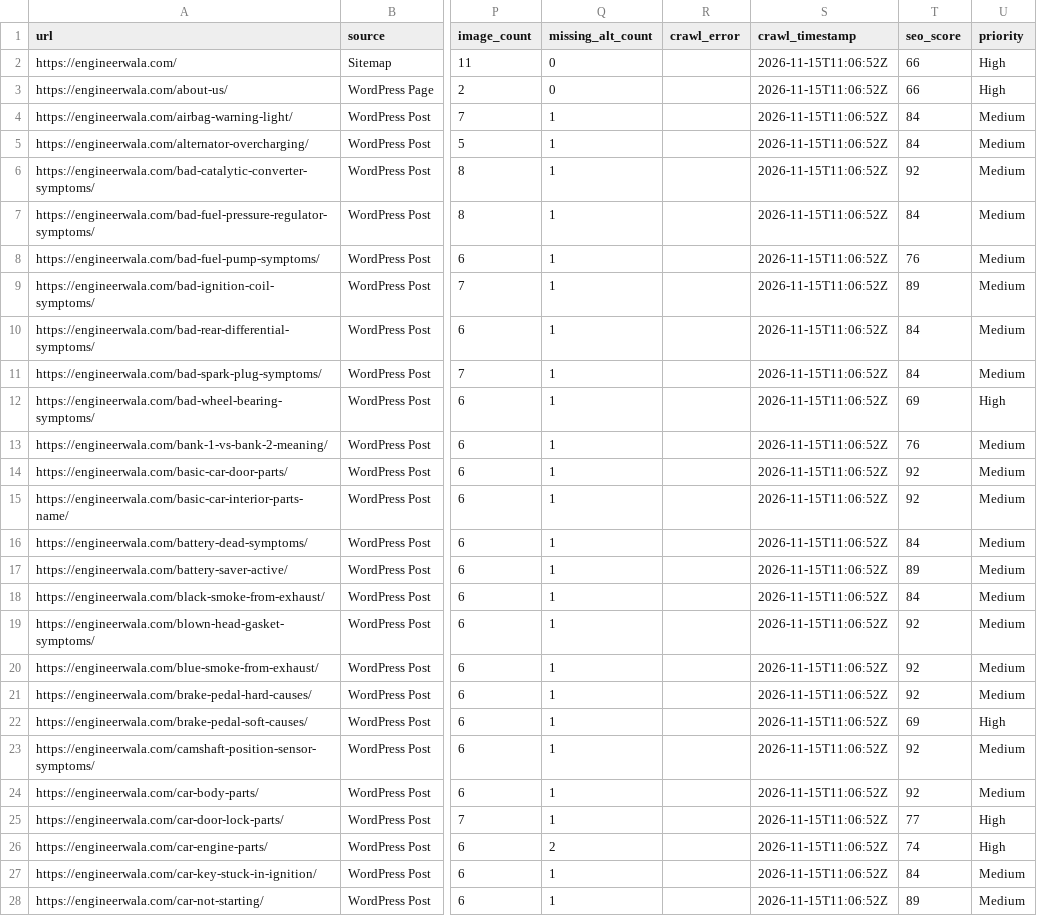
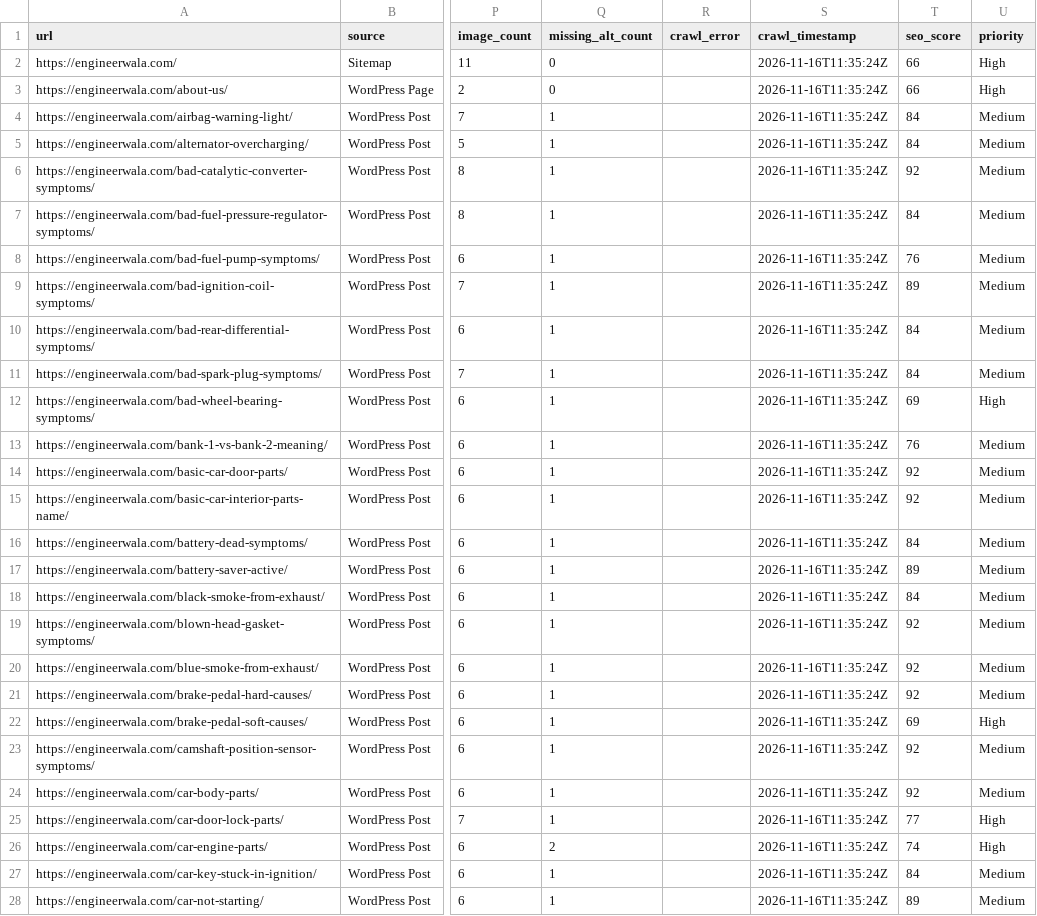
Before and after one commit to hamidrasheed350-hue/engineerwala-seo-tracker, a CSV file: data/latest_audit.csv, drawn as a sheet; only a part is shown, gaps mark what is left out; the diff covers the shown part only; the diff names each change by its address in the sheet, - before the commit and + after, or states it on an @@ line.

```diff
--- a/data/latest_audit.csv
+++ b/data/latest_audit.csv
-S2:S28 (crawl_timestamp): 2026-11-15T11:06:52Z
+S2:S28 (crawl_timestamp): 2026-11-16T11:35:24Z
```
Also changed, not shown: 62 edited cells elsewhere in this file, data/high_issues.csv, data/issues.csv, 14 other files.
